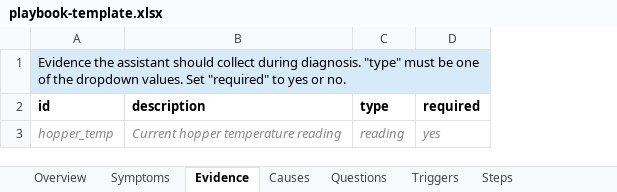
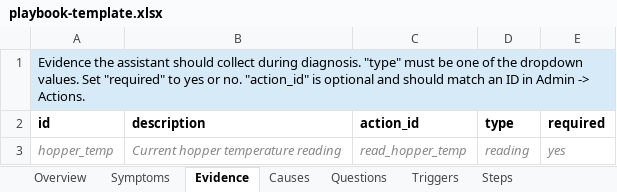
Before and after one commit to elivnjak/spaceman-support, an Excel workbook: data/playbook-template.xlsx, sheet Evidence, drawn as a sheet; values as stored, in another font and other column widths than the file's, no borders; the diff names each change by its address in the sheet, - before the commit and + after, or states it on an @@ line.

```diff
--- a/data/playbook-template.xlsx (sheet Evidence)
+++ b/data/playbook-template.xlsx (sheet Evidence)
+column C (action_id), row 3: read_hopper_temp
-A1 (id): …or no.
+A1 (id): …or no. "action_id" is optional and should match an ID in Admin -> Actions.
```
Also changed, not shown: sheet Questions, data/sample-too-thick-playbook.xlsx, 39 other files.
